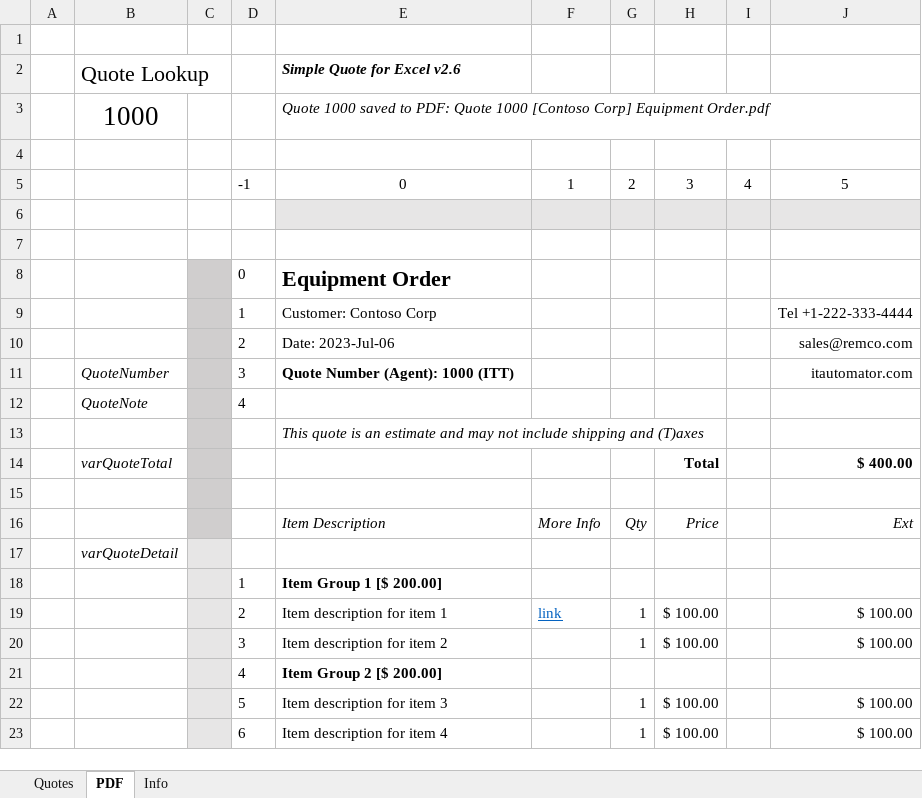
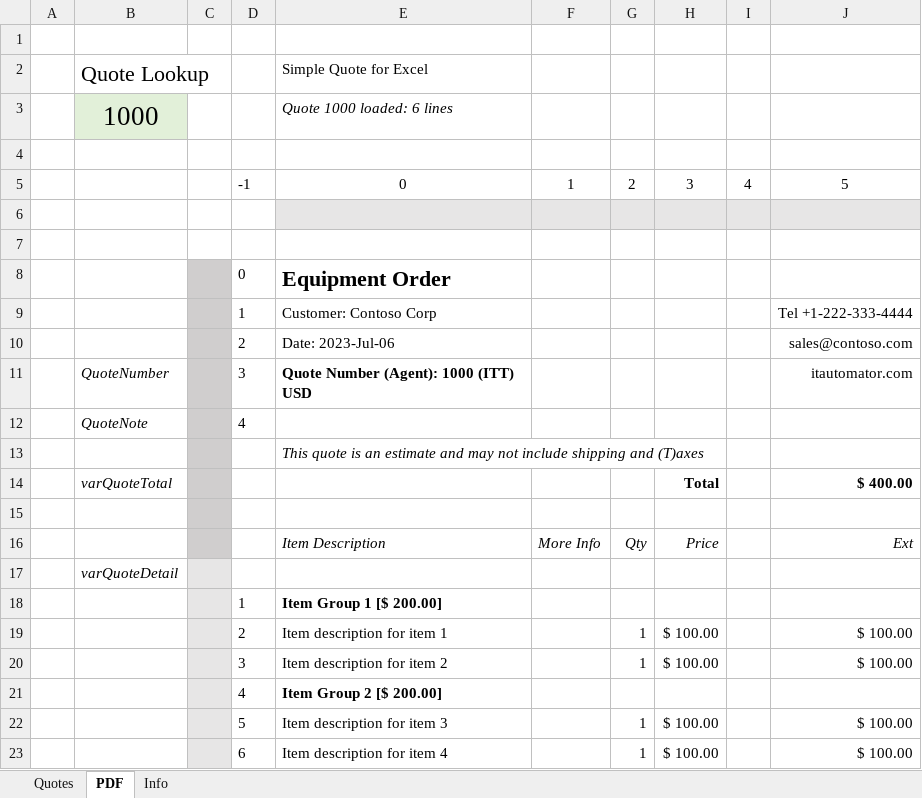
Before and after one commit to ITAutomator/Simple-Quote-for-Excel, an Excel workbook: Simple Quote for Excel.xlsm, sheet PDF, drawn as a sheet; values as stored, in another font and other column widths than the file's, no borders; charts and pictures not drawn; the diff names each change by its address in the sheet, - before the commit and + after, or states it on an @@ line.

```diff
--- a/Simple Quote for Excel.xlsm (sheet PDF)
+++ b/Simple Quote for Excel.xlsm (sheet PDF)
-E2: Simple Quote for Excel v2.6
+E2: Simple Quote for Excel
@@ E2 bold: on → off, italic: on → off @@
-B3 fill: none
+B3 fill: #E2F0D9
-E3: Quote 1000 saved to PDF: Quote 1000 [Contoso Corp] Equipment Order.pdf
+E3: Quote 1000 loaded: 6 lines
-J10: sales@remco.com
+J10: sales@contoso.com
-E11: Quote Number (Agent): 1000 (ITT)
+E11: Quote Number (Agent): 1000 (ITT) USD
-F19: link
+F19: (empty)
```
Also changed, not shown: sheet Info, sheet Quotes, formulas that keep their value, charts or pictures.
